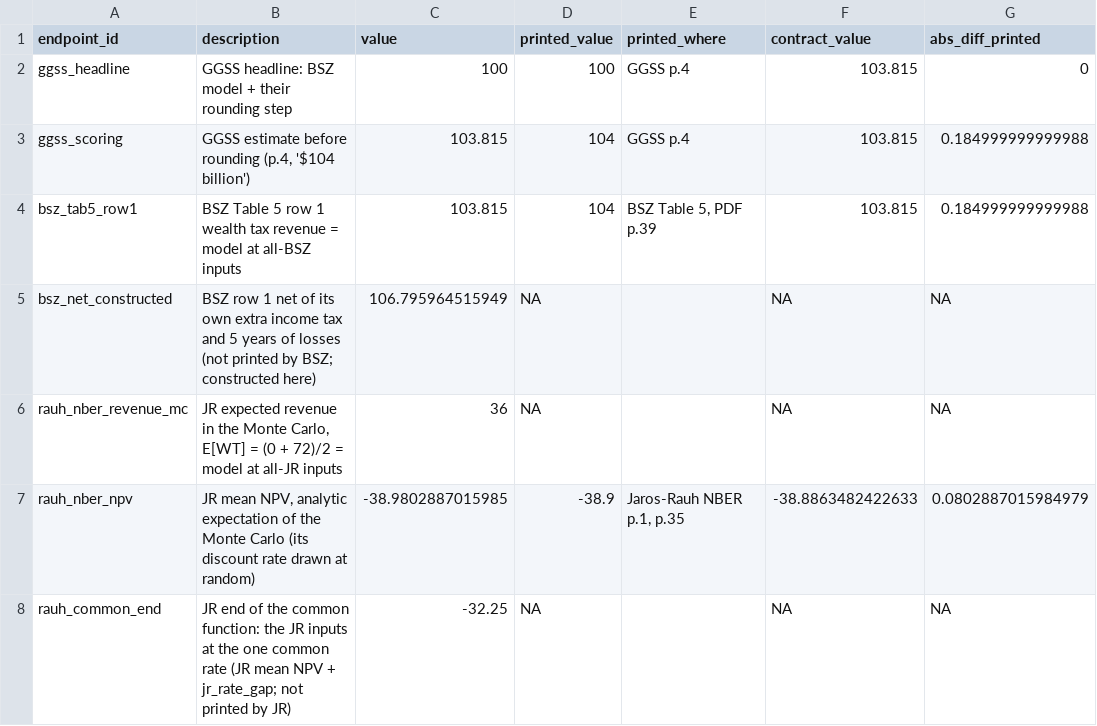
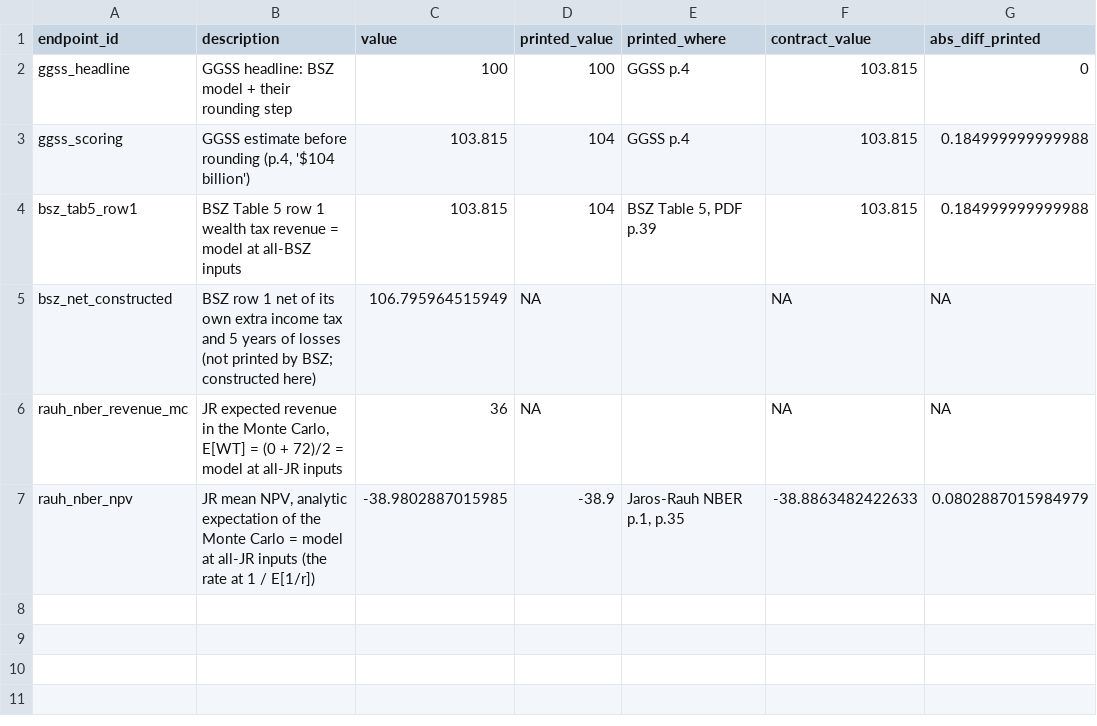
Before and after one commit to fhoces/opa-prop40, a CSV file: comparison/export/r/endpoints.csv, drawn as a sheet.

```diff
--- a/comparison/export/r/endpoints.csv
+++ b/comparison/export/r/endpoints.csv
@@ -6,3 +6,2 @@
 "rauh_nber_revenue_mc","JR expected revenue in the Monte Carlo, E[WT] = (0 + 72)/2 = model at all-JR inputs",36,NA,"",NA,NA
-"rauh_nber_npv","JR mean NPV, analytic expectation of the Monte Carlo (its discount rate drawn at random)",-38.9802887015985,-38.9,"Jaros-Rauh NBER p.1, p.35",-38.8863482422633,0.0802887015984979
-"rauh_common_end","JR end of the common function: the JR inputs at the one common rate (JR mean NPV + jr_rate_gap; not printed by JR)",-32.25,NA,"",NA,NA
+"rauh_nber_npv","JR mean NPV, analytic expectation of the Monte Carlo = model at all-JR inputs (the rate at 1 / E[1/r])",-38.9802887015985,-38.9,"Jaros-Rauh NBER p.1, p.35",-38.8863482422633,0.0802887015984979
```
Also changed, not shown: comparison/export/py/bridge.csv, comparison/export/py/slider_sample.csv, 25 other files.
